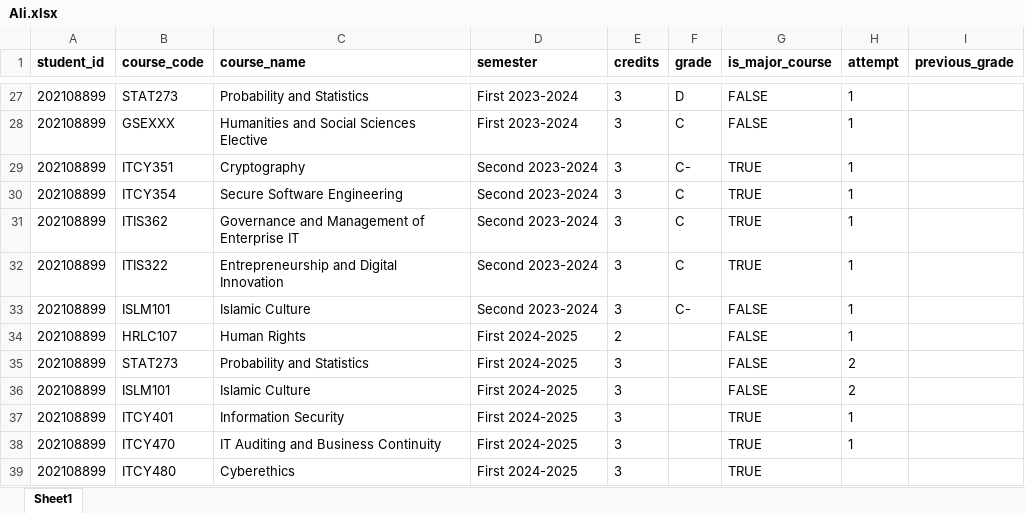
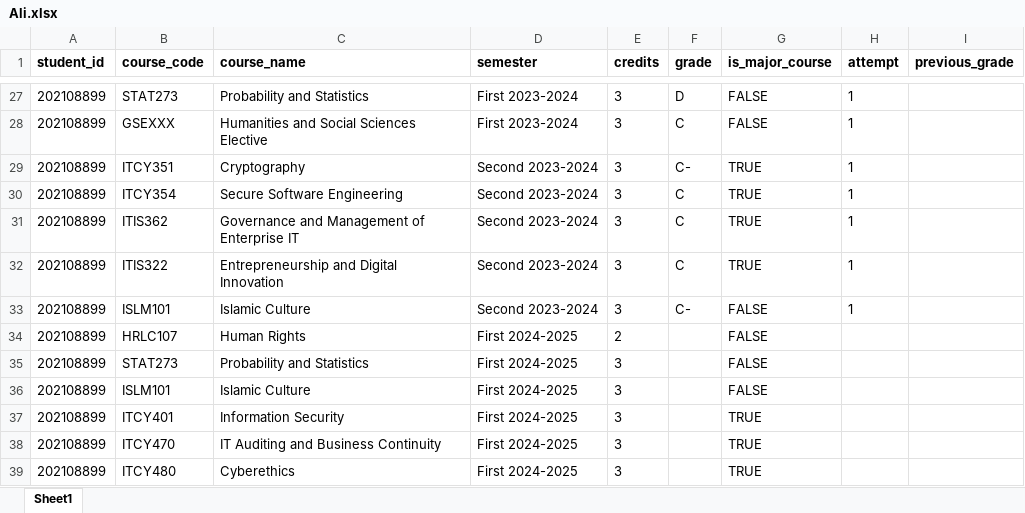
Before and after one commit to zainab49/SeniorProject, an Excel workbook: Data/student/Ali.xlsx, sheet Sheet1, drawn as a sheet; only a part is shown, gaps mark what is left out; values as stored, in another font and other column widths than the file's, no borders; the diff names each change by its address in the sheet, - before the commit and + after, or states it on an @@ line.

Commit message:
ali courses added

```diff
--- a/Data/student/Ali.xlsx (sheet Sheet1)
+++ b/Data/student/Ali.xlsx (sheet Sheet1)
-H34 (attempt): 1
+H34 (attempt): (empty)
-H35:H36 (attempt): 2
+H35:H36 (attempt): (empty)
-H37:H38 (attempt): 1
+H37:H38 (attempt): (empty)
```
Also changed, not shown: 1 other file.
